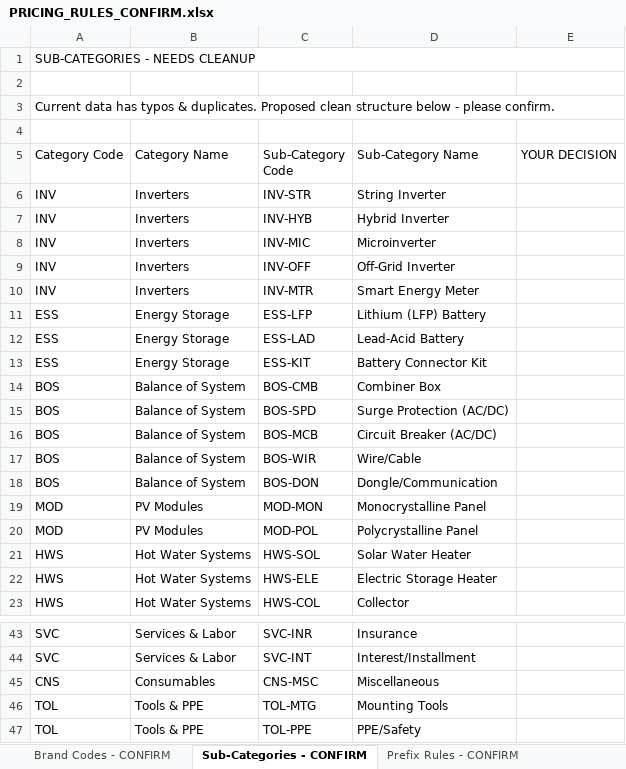
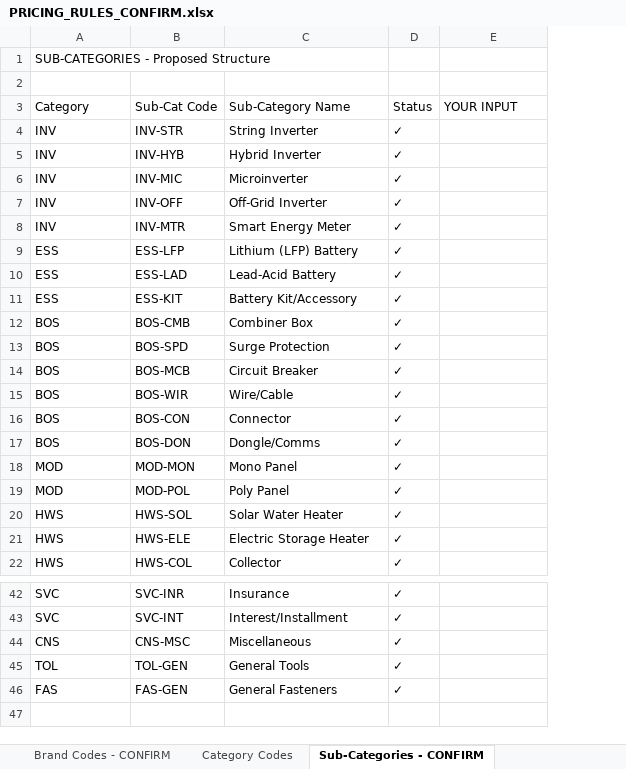
Before and after one commit to clchok-ops/bizos, an Excel workbook: 02_Solartech/pricing/PRICING_RULES_CONFIRM.xlsx, sheet Sub-Categories - CONFIRM, drawn as a sheet; only a part is shown, gaps mark what is left out; values as stored, in another font and other column widths than the file's, no cell formats; removed rows and columns are numbered as before the commit, all else as after; the diff covers the shown part only; the diff names each change by its address in the sheet, - before the commit and + after, or states it on an @@ line.

```diff
--- a/02_Solartech/pricing/PRICING_RULES_CONFIRM.xlsx (sheet Sub-Categories - CONFIRM)
+++ b/02_Solartech/pricing/PRICING_RULES_CONFIRM.xlsx (sheet Sub-Categories - CONFIRM)
+sheet tab: Category Codes
-column B (Category Name), rows 6-23: Inverters | Inverters | Inverters | Inverters | Inverters | Energy Storage | Energy Storage | Energy Storage | Balance of System | Balance of System | Balance of System | Balance of System | Balance of System | PV Modules | PV Modules | Hot Water Systems | Hot Water Systems | Hot Water Systems; rows 43-46: Services & Labor | Services & Labor | Consumables | Tools & PPE
+column D (Status), rows 4-15: all ✓; rows 17-22: all ✓; rows 42-45: all ✓
-A1 (Category): SUB-CATEGORIES - NEEDS CLEANUP
+A1 (Category): SUB-CATEGORIES - Proposed Structure
-A1:E1 merged
-row 3: Current data has typos & duplicates. Proposed clean structure below - please confirm.
-row 4: (empty)
-A3: Category Code
+A3: Category
-B3: Sub-Category Code
+B3: Sub-Cat Code
-E3: YOUR DECISION
+E3: YOUR INPUT
-C11 (Sub-Category Name): Battery Connector Kit
+C11 (Sub-Category Name): Battery Kit/Accessory
-C13 (Sub-Category Name): Surge Protection (AC/DC)
+C13 (Sub-Category Name): Surge Protection
-C14 (Sub-Category Name): Circuit Breaker (AC/DC)
+C14 (Sub-Category Name): Circuit Breaker
+row 16: BOS | BOS-CON | Connector | ✓
-C17 (Sub-Category Name): Dongle/Communication
+C17 (Sub-Category Name): Dongle/Comms
-C18 (Sub-Category Name): Monocrystalline Panel
+C18 (Sub-Category Name): Mono Panel
-C19 (Sub-Category Name): Polycrystalline Panel
+C19 (Sub-Category Name): Poly Panel
-B45 (Sub-Cat Code): TOL-MTG
+B45 (Sub-Cat Code): TOL-GEN
-C45 (Sub-Category Name): Mounting Tools
+C45 (Sub-Category Name): General Tools
-row 47: TOL | Tools & PPE | TOL-PPE | PPE/Safety
+row 46: FAS | FAS-GEN | General Fasteners | ✓
```
Also changed, not shown: 2 added rows, 2 removed rows, 4 moved rows and 1 edited cell elsewhere in this sheet, sheet Brand Codes - CONFIRM, sheet Prefix Rules - CONFIRM, other sheet tabs, cell formats.
